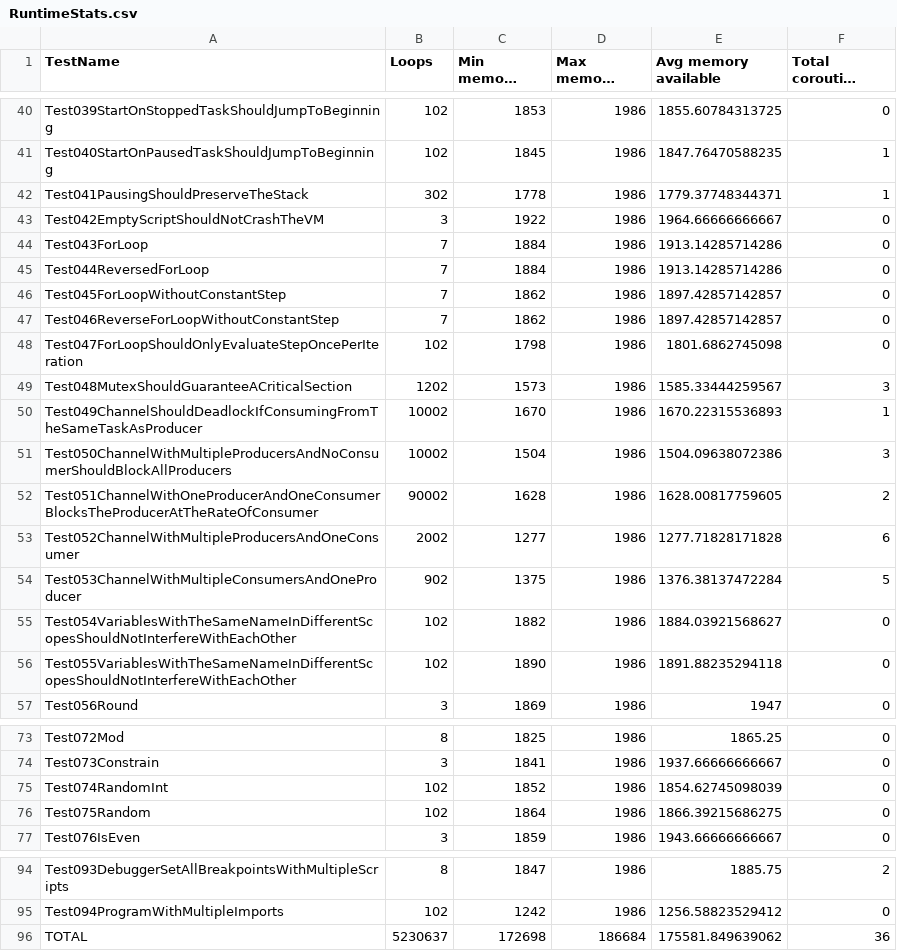
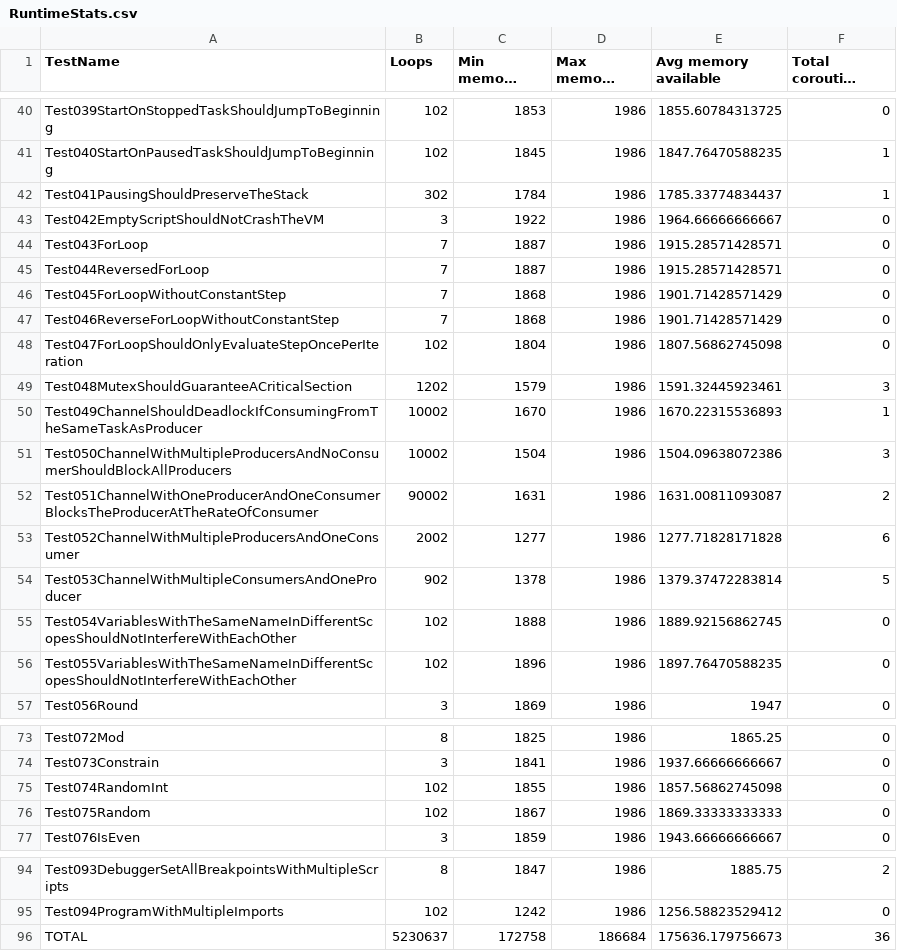
Before and after one commit to GIRA/PhysicalBits, a CSV file: c++/Simulator/SimulatorTest/TestFiles/RuntimeStats.csv, drawn as a sheet; only a part is shown, gaps mark what is left out; long unchanged cells end in ….

Commit message:
Updated RuntimeStats

```diff
--- a/c++/Simulator/SimulatorTest/TestFiles/RuntimeStats.csv
+++ b/c++/Simulator/SimulatorTest/TestFiles/RuntimeStats.csv
@@ -41,17 +41,17 @@ Test039StartOnStoppedTaskShouldJumpToBeginning,102,1853,1986,1855.60784313725,0
 Test040StartOnPausedTaskShouldJumpToBeginning,102,1845,1986,1847.76470588235,1
-Test041PausingShouldPreserveTheStack,302,1778,1986,1779.37748344371,1
+Test041PausingShouldPreserveTheStack,302,1784,1986,1785.33774834437,1
 Test042EmptyScriptShouldNotCrashTheVM,3,1922,1986,1964.66666666667,0
-Test043ForLoop,7,1884,1986,1913.14285714286,0
-Test044ReversedForLoop,7,1884,1986,1913.14285714286,0
-Test045ForLoopWithoutConstantStep,7,1862,1986,1897.42857142857,0
-Test046ReverseForLoopWithoutConstantStep,7,1862,1986,1897.42857142857,0
-Test047ForLoopShouldOnlyEvaluateStepOncePerIteration,102,1798,1986,1801.6862745098,0
-Test048MutexShouldGuaranteeACriticalSection,1202,1573,1986,1585.33444259567,3
+Test043ForLoop,7,1887,1986,1915.28571428571,0
+Test044ReversedForLoop,7,1887,1986,1915.28571428571,0
+Test045ForLoopWithoutConstantStep,7,1868,1986,1901.71428571429,0
+Test046ReverseForLoopWithoutConstantStep,7,1868,1986,1901.71428571429,0
+Test047ForLoopShouldOnlyEvaluateStepOncePerIteration,102,1804,1986,1807.56862745098,0
+Test048MutexShouldGuaranteeACriticalSection,1202,1579,1986,1591.32445923461,3
 Test049ChannelShouldDeadlockIfConsumingFromTheSameTaskAsProducer,10002,1670,1986,1670.22315536893,1
 Test050ChannelWithMultipleProducersAndNoConsumerShouldBlockAllProducers,10002,1504,1986,1504.09638072386,3
-Test051ChannelWithOneProducerAndOneConsumerBlocksTheProducerAtTheRateOfConsumer,90002,1628,1986,1628.00817759605,2
+Test051ChannelWithOneProducerAndOneConsumerBlocksTheProducerAtTheRateOfConsumer,90002,1631,1986,1631.00811093087,2
 Test052ChannelWithMultipleProducersAndOneConsumer,2002,1277,1986,1277.71828171828,6
-Test053ChannelWithMultipleConsumersAndOneProducer,902,1375,1986,1376.38137472284,5
-Test054VariablesWithTheSameNameInDifferentScopesShouldNotInterfereWithEachOther,102,1882,1986,1884.03921568627,0
-Test055VariablesWithTheSameNameInDifferentScopesShouldNotInterfereWithEachOther,102,1890,1986,1891.88235294118,0
+Test053ChannelWithMultipleConsumersAndOneProducer,902,1378,1986,1379.37472283814,5
+Test054VariablesWithTheSameNameInDifferentScopesShouldNotInterfereWithEachOther,102,1888,1986,1889.92156862745,0
+Test055VariablesWithTheSameNameInDifferentScopesShouldNotInterfereWithEachOther,102,1896,1986,1897.76470588235,0
 Test056Round,3,1869,1986,1947,0
@@ -74,4 +74,4 @@ Test072Mod,8,1825,1986,1865.25,0
 Test073Constrain,3,1841,1986,1937.66666666667,0
-Test074RandomInt,102,1852,1986,1854.62745098039,0
-Test075Random,102,1864,1986,1866.39215686275,0
+Test074RandomInt,102,1855,1986,1857.56862745098,0
+Test075Random,102,1867,1986,1869.33333333333,0
 Test076IsEven,3,1859,1986,1943.66666666667,0
@@ -95,2 +95,2 @@ Test093DebuggerSetAllBreakpointsWithMultipleScripts,8,1847,1986,1885.75,2
 Test094ProgramWithMultipleImports,102,1242,1986,1256.58823529412,0
-TOTAL,5230637,172698,186684,175581.849639062,36
+TOTAL,5230637,172758,186684,175636.179756673,36
```
